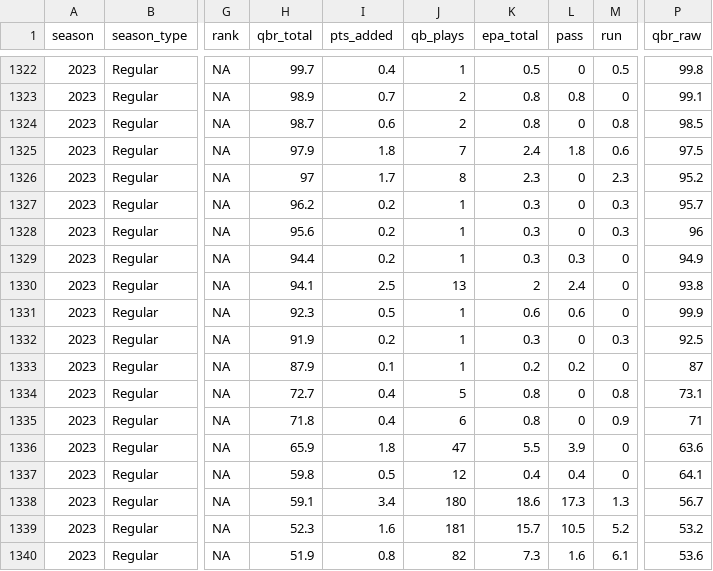
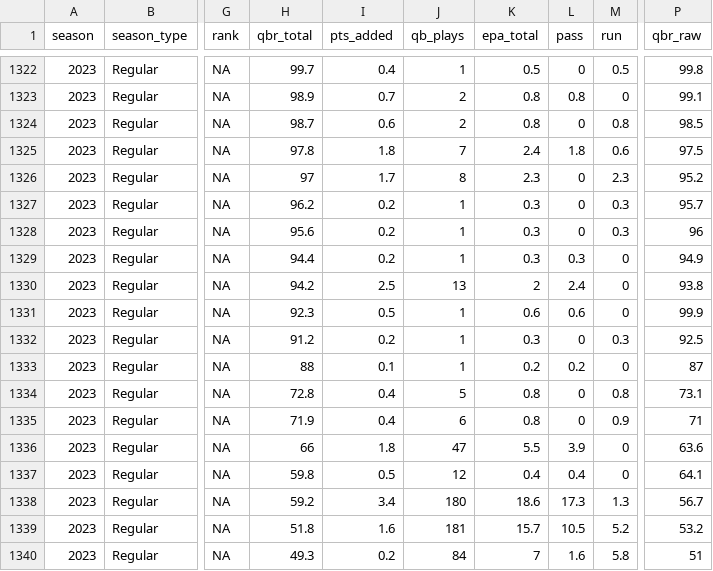
Before and after one commit to nflverse/espnscrapeR-data, a CSV file: data/qbr-nfl-season.csv, drawn as a sheet; only a part is shown, gaps mark what is left out; the diff covers the shown part only; the diff names each change by its address in the sheet, - before the commit and + after, or states it on an @@ line.

```diff
--- a/data/qbr-nfl-season.csv
+++ b/data/qbr-nfl-season.csv
-H1325 (qbr_total): 97.9
+H1325 (qbr_total): 97.8
-H1330 (qbr_total): 94.1
+H1330 (qbr_total): 94.2
-H1332 (qbr_total): 91.9
+H1332 (qbr_total): 91.2
-H1333 (qbr_total): 87.9
+H1333 (qbr_total): 88
-H1334 (qbr_total): 72.7
+H1334 (qbr_total): 72.8
-H1335 (qbr_total): 71.8
+H1335 (qbr_total): 71.9
-H1336 (qbr_total): 65.9
+H1336 (qbr_total): 66
-H1338 (qbr_total): 59.1
+H1338 (qbr_total): 59.2
-H1339 (qbr_total): 52.3
+H1339 (qbr_total): 51.8
-H1340 (qbr_total): 51.9
+H1340 (qbr_total): 49.3
-I1340 (pts_added): 0.8
+I1340 (pts_added): 0.2
-J1340 (qb_plays): 82
+J1340 (qb_plays): 84
-K1340 (epa_total): 7.3
+K1340 (epa_total): 7
-M1340 (run): 6.1
+M1340 (run): 5.8
-P1340 (qbr_raw): 53.6
+P1340 (qbr_raw): 51
```
Also changed, not shown: 3 added rows, 3 removed rows and 26 edited cells elsewhere in this file, 3 other files.
